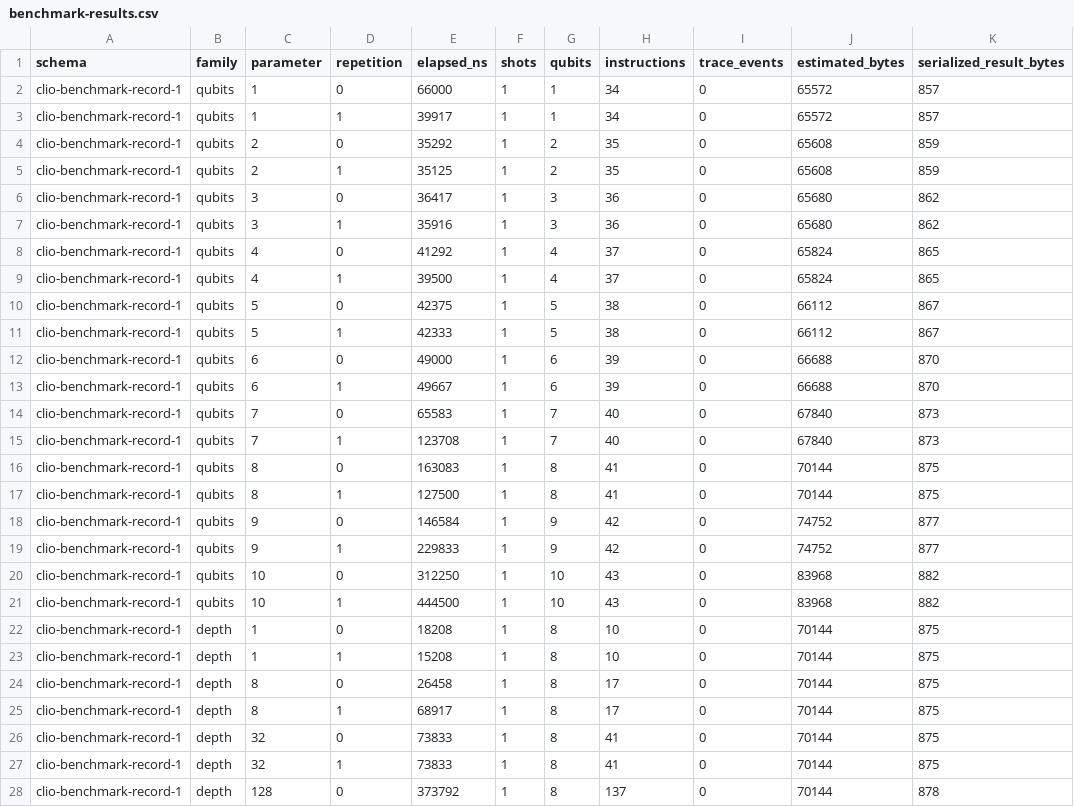
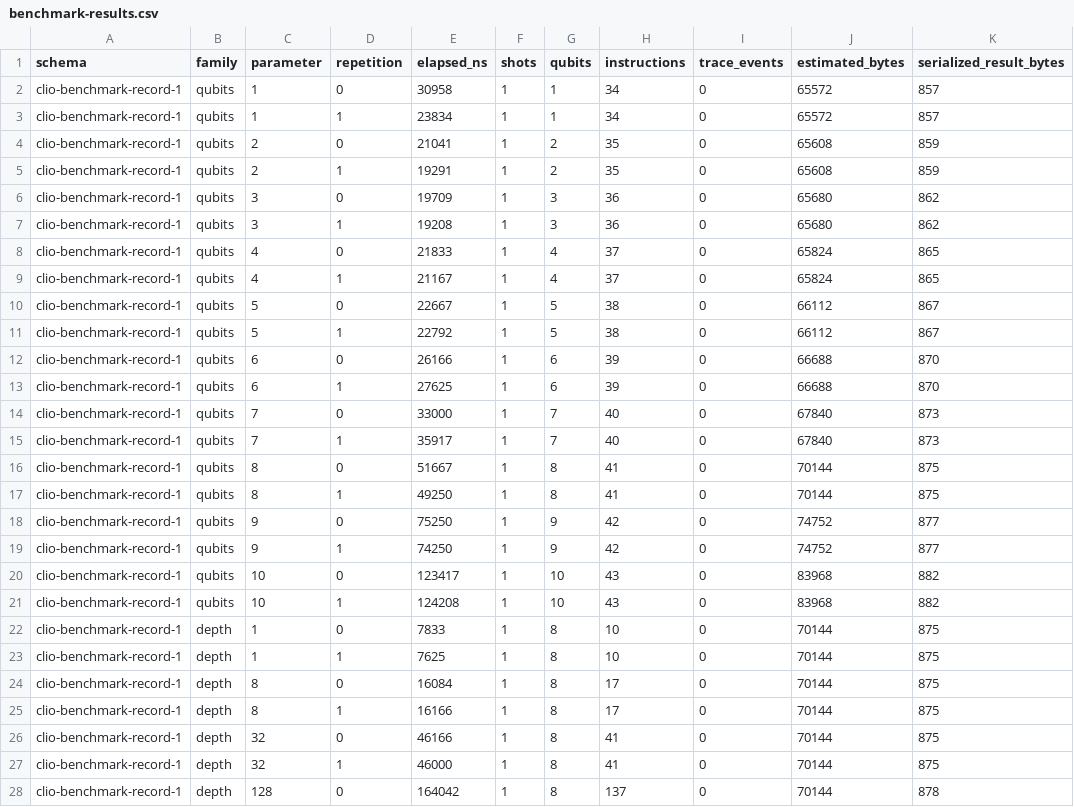
Before and after one commit to archeumstudios/clio-vqpu, a CSV file: research/benchmarks/raw/benchmark-results.csv, drawn as a sheet; only a part is shown; the diff covers the shown part only; the diff names each change by its address in the sheet, - before the commit and + after, or states it on an @@ line.

```diff
--- a/research/benchmarks/raw/benchmark-results.csv
+++ b/research/benchmarks/raw/benchmark-results.csv
-E2 (elapsed_ns): 66000
+E2 (elapsed_ns): 30958
-E3 (elapsed_ns): 39917
+E3 (elapsed_ns): 23834
-E4 (elapsed_ns): 35292
+E4 (elapsed_ns): 21041
-E5 (elapsed_ns): 35125
+E5 (elapsed_ns): 19291
-E6 (elapsed_ns): 36417
+E6 (elapsed_ns): 19709
-E7 (elapsed_ns): 35916
+E7 (elapsed_ns): 19208
-E8 (elapsed_ns): 41292
+E8 (elapsed_ns): 21833
-E9 (elapsed_ns): 39500
+E9 (elapsed_ns): 21167
-E10 (elapsed_ns): 42375
+E10 (elapsed_ns): 22667
-E11 (elapsed_ns): 42333
+E11 (elapsed_ns): 22792
-E12 (elapsed_ns): 49000
+E12 (elapsed_ns): 26166
-E13 (elapsed_ns): 49667
+E13 (elapsed_ns): 27625
-E14 (elapsed_ns): 65583
+E14 (elapsed_ns): 33000
-E15 (elapsed_ns): 123708
+E15 (elapsed_ns): 35917
-E16 (elapsed_ns): 163083
+E16 (elapsed_ns): 51667
-E17 (elapsed_ns): 127500
+E17 (elapsed_ns): 49250
-E18 (elapsed_ns): 146584
+E18 (elapsed_ns): 75250
-E19 (elapsed_ns): 229833
+E19 (elapsed_ns): 74250
-E20 (elapsed_ns): 312250
+E20 (elapsed_ns): 123417
-E21 (elapsed_ns): 444500
+E21 (elapsed_ns): 124208
-E22 (elapsed_ns): 18208
+E22 (elapsed_ns): 7833
-E23 (elapsed_ns): 15208
+E23 (elapsed_ns): 7625
-E24 (elapsed_ns): 26458
+E24 (elapsed_ns): 16084
-E25 (elapsed_ns): 68917
+E25 (elapsed_ns): 16166
-E26 (elapsed_ns): 73833
+E26 (elapsed_ns): 46166
-E27 (elapsed_ns): 73833
+E27 (elapsed_ns): 46000
-E28 (elapsed_ns): 373792
+E28 (elapsed_ns): 164042
```
Also changed, not shown: 27 edited cells elsewhere in this file, research/benchmarks/final/processed/benchmark-summary.csv, research/benchmarks/final/raw/benchmark-results.csv, 23 other files.
